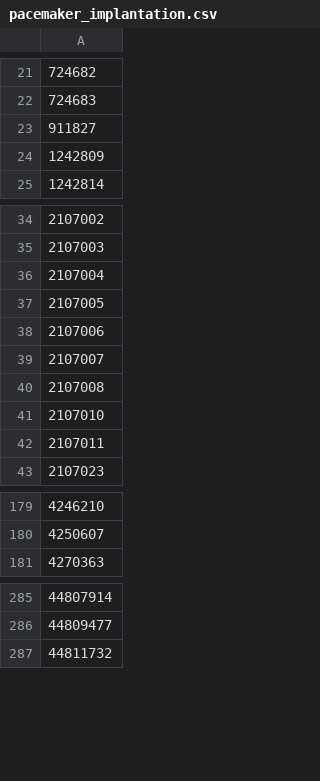
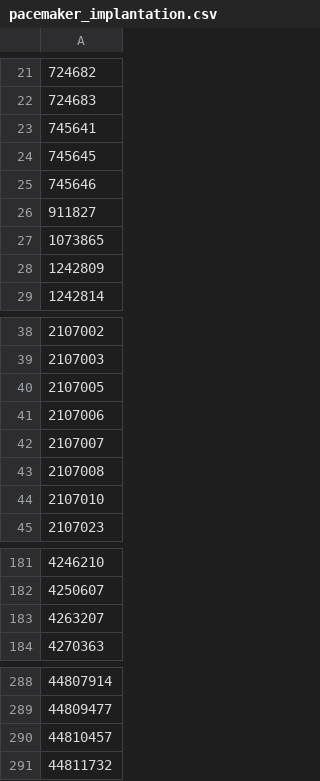
Before and after one commit to heron-uk/HERON-UK-02-005-DeviceMapping, a CSV file: DeviceMapping/diagnosticsCode/pacemaker/cohorts/codelists/pacemaker_implantation.csv, drawn as a sheet; only a part is shown, gaps mark what is left out; removed rows and columns are numbered as before the commit, all else as after; the diff names each change by its address in the sheet, - before the commit and + after, or states it on an @@ line.

```diff
--- a/DeviceMapping/diagnosticsCode/pacemaker/cohorts/codelists/pacemaker_implantation.csv
+++ b/DeviceMapping/diagnosticsCode/pacemaker/cohorts/codelists/pacemaker_implantation.csv
+row 23: 745641
+row 24: 745645
+row 25: 745646
+row 27: 1073865
-row 36: 2107004
-row 42: 2107011
+row 183: 4263207
+row 290: 44810457
```
Also changed, not shown: DeviceMapping/diagnosticsCode/pacemaker/cohorts/codelists/arrhythmia.csv, 14 other files.
